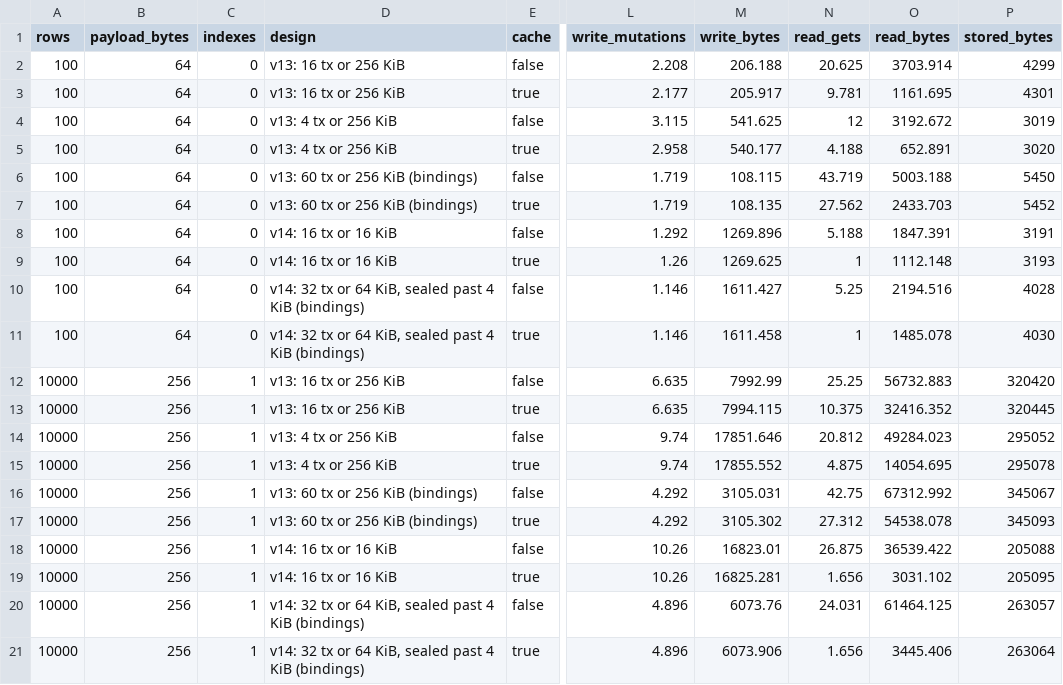
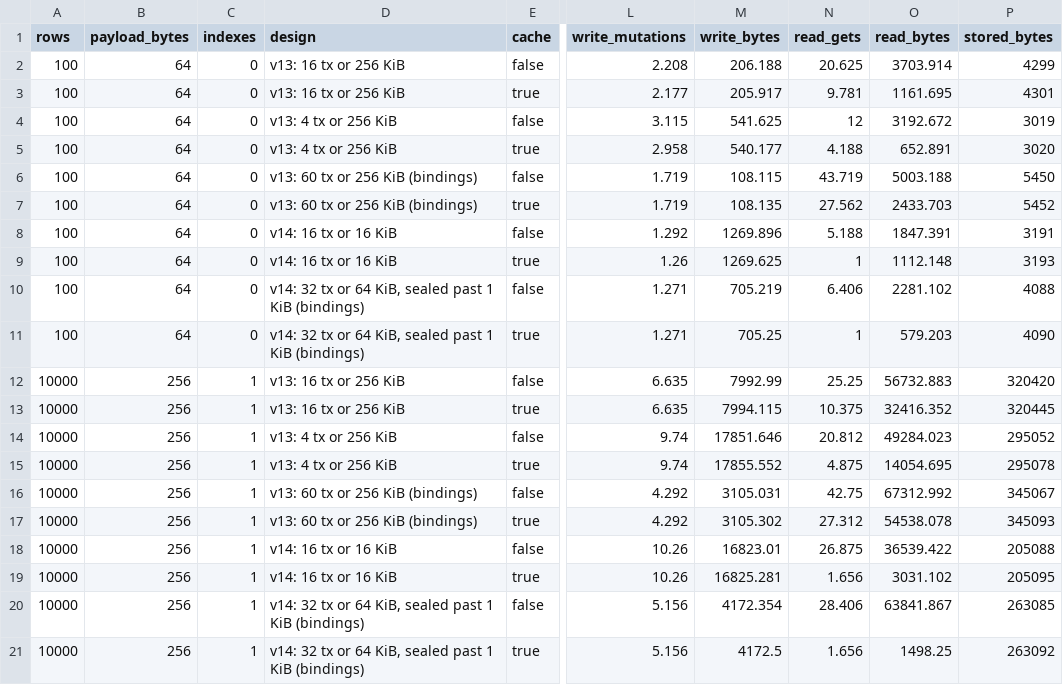
Before and after one commit to igalshilman/sqlexperiment, a CSV file: core/sqlite-kv/benches/results/log-shipping-summary.csv, drawn as a sheet; only a part is shown, gaps mark what is left out; the diff names each change by its address in the sheet, - before the commit and + after, or states it on an @@ line.

```diff
--- a/core/sqlite-kv/benches/results/log-shipping-summary.csv
+++ b/core/sqlite-kv/benches/results/log-shipping-summary.csv
-D10:D11 (design): …sealed past 4 KiB (bindings)
+D10:D11 (design): …sealed past 1 KiB (bindings)
-L10:L11 (write_mutations): 1.146
+L10:L11 (write_mutations): 1.271
-M10 (write_bytes): 1611.427
+M10 (write_bytes): 705.219
-N10 (read_gets): 5.25
+N10 (read_gets): 6.406
-O10 (read_bytes): 2194.516
+O10 (read_bytes): 2281.102
-P10 (stored_bytes): 4028
+P10 (stored_bytes): 4088
-M11 (write_bytes): 1611.458
+M11 (write_bytes): 705.25
-O11 (read_bytes): 1485.078
+O11 (read_bytes): 579.203
-P11 (stored_bytes): 4030
+P11 (stored_bytes): 4090
-D20:D21 (design): …sealed past 4 KiB (bindings)
+D20:D21 (design): …sealed past 1 KiB (bindings)
-L20:L21 (write_mutations): 4.896
+L20:L21 (write_mutations): 5.156
-M20 (write_bytes): 6073.76
+M20 (write_bytes): 4172.354
-N20 (read_gets): 24.031
+N20 (read_gets): 28.406
-O20 (read_bytes): 61464.125
+O20 (read_bytes): 63841.867
-P20 (stored_bytes): 263057
+P20 (stored_bytes): 263085
-M21 (write_bytes): 6073.906
+M21 (write_bytes): 4172.5
-O21 (read_bytes): 3445.406
+O21 (read_bytes): 1498.25
-P21 (stored_bytes): 263064
+P21 (stored_bytes): 263092
```
Also changed, not shown: core/sqlite-kv/benches/results/log-shipping.csv, 6 other files.
